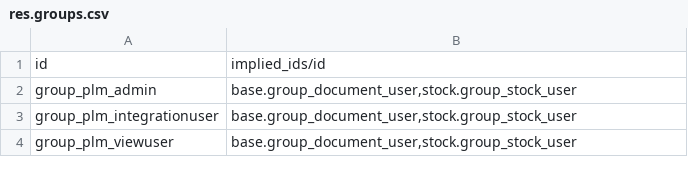
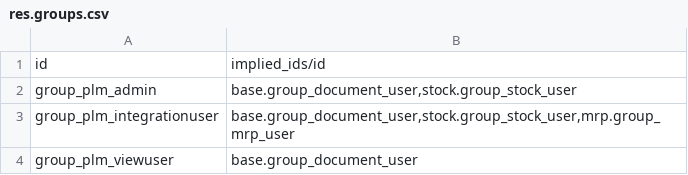
Before and after one commit to OmniaGit/odooplm, a CSV file: plm/security/res.groups.csv, drawn as a sheet.

Commit message:
Added mrp.group_mrp_user to Integration User inheritance.

```diff
--- a/plm/security/res.groups.csv
+++ b/plm/security/res.groups.csv
@@ -2,3 +2,3 @@
 "group_plm_admin","base.group_document_user,stock.group_stock_user"
-"group_plm_integrationuser","base.group_document_user,stock.group_stock_user"
-"group_plm_viewuser","base.group_document_user,stock.group_stock_user"
+"group_plm_integrationuser","base.group_document_user,stock.group_stock_user,mrp.group_mrp_user"
+"group_plm_viewuser","base.group_document_user"
```
